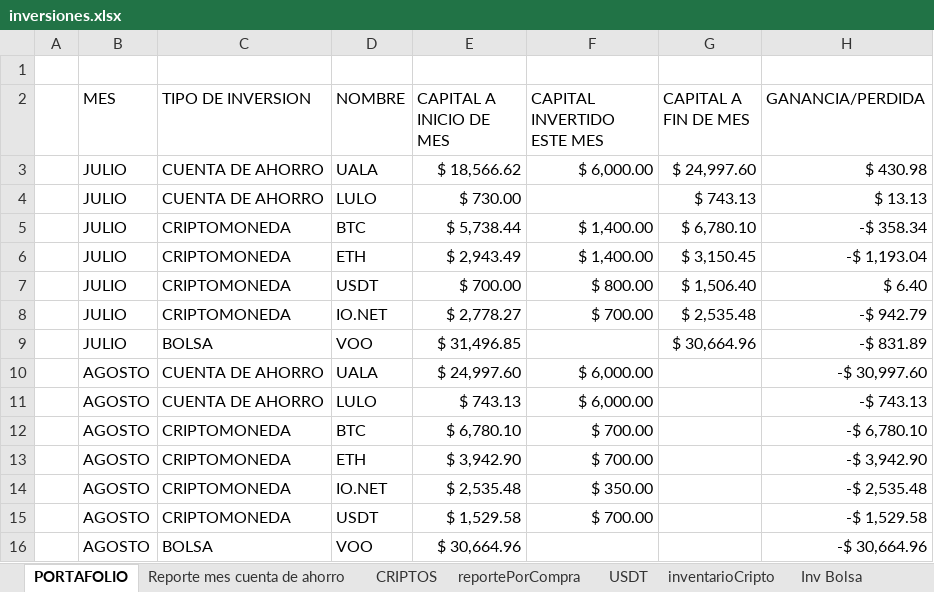
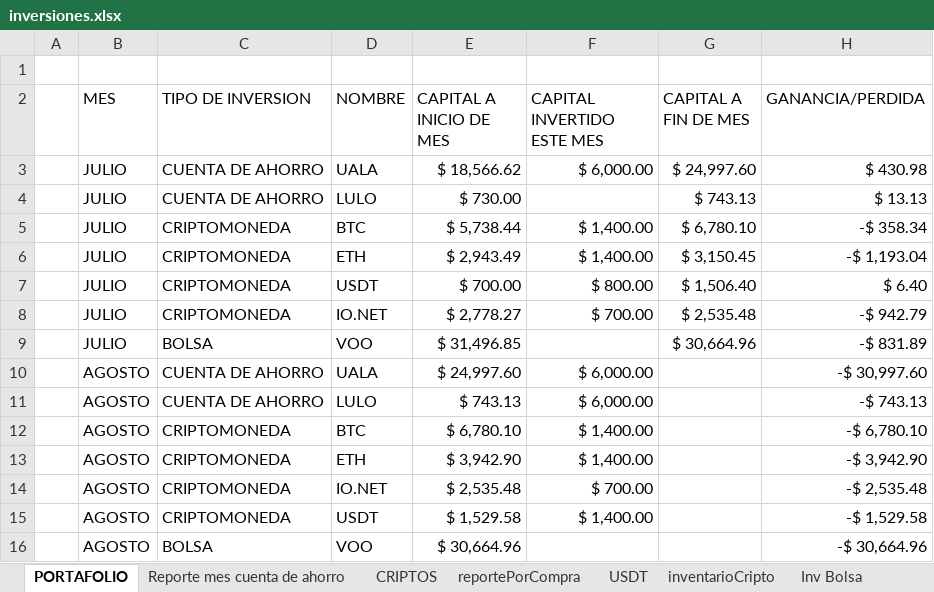
Before and after one commit to sebastia9330/proyectos2024, an Excel workbook: documentos/inversiones.xlsx, sheet PORTAFOLIO, drawn as a sheet; only a part is shown; values as stored, in another font and other column widths than the file's, no borders; conditional formats and table styles not drawn; the diff names each change by its address in the sheet, - before the commit and + after, or states it on an @@ line.

```diff
--- a/documentos/inversiones.xlsx (sheet PORTAFOLIO)
+++ b/documentos/inversiones.xlsx (sheet PORTAFOLIO)
-F12:F13 (CAPITAL INVERTIDO ESTE MES): $ 700.00
+F12:F13 (CAPITAL INVERTIDO ESTE MES): $ 1,400.00
-F14 (CAPITAL INVERTIDO ESTE MES): $ 350.00
+F14 (CAPITAL INVERTIDO ESTE MES): $ 700.00
-F15 (CAPITAL INVERTIDO ESTE MES): $ 700.00
+F15 (CAPITAL INVERTIDO ESTE MES): $ 1,400.00
```
Also changed, not shown: sheet simulacionBolsa, sheet reportePorCompra, sheet USDT, sheet BOLSA, sheet CRIPTOS, sheet Inv Bolsa, hidden cells, charts or pictures, 8 other files.
